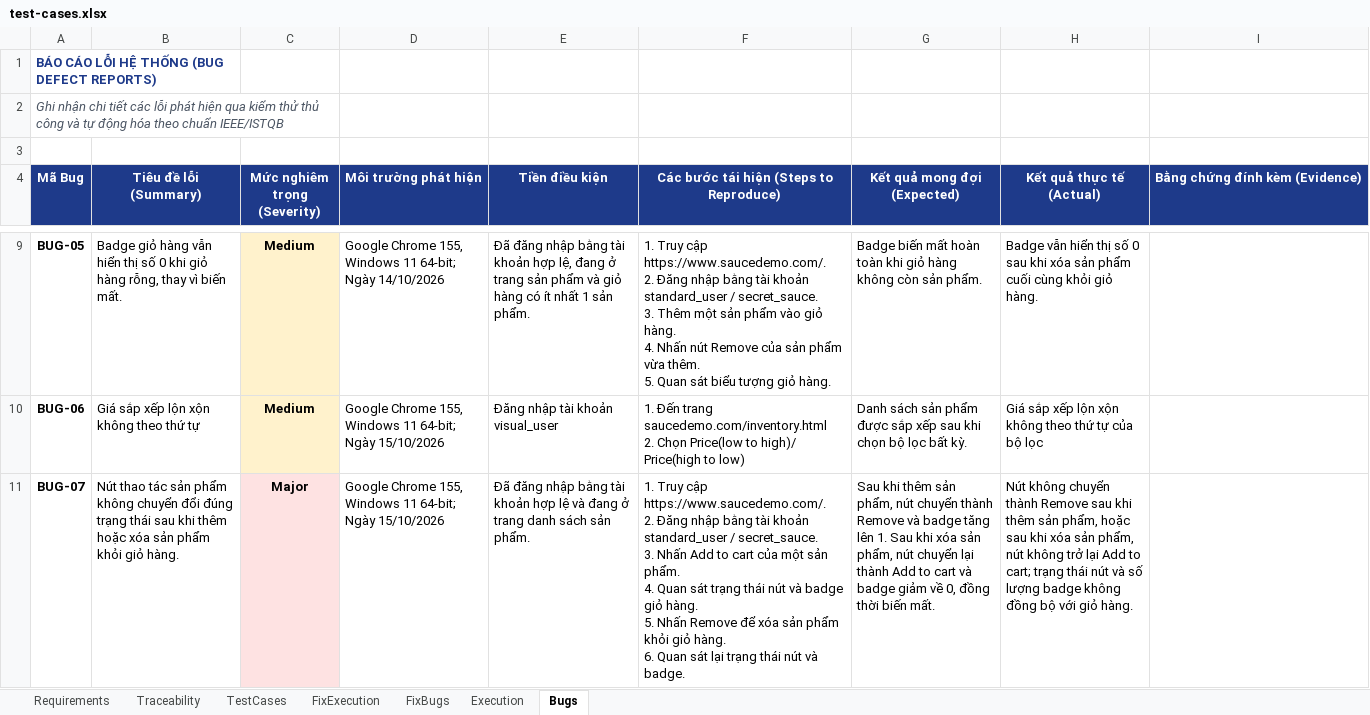
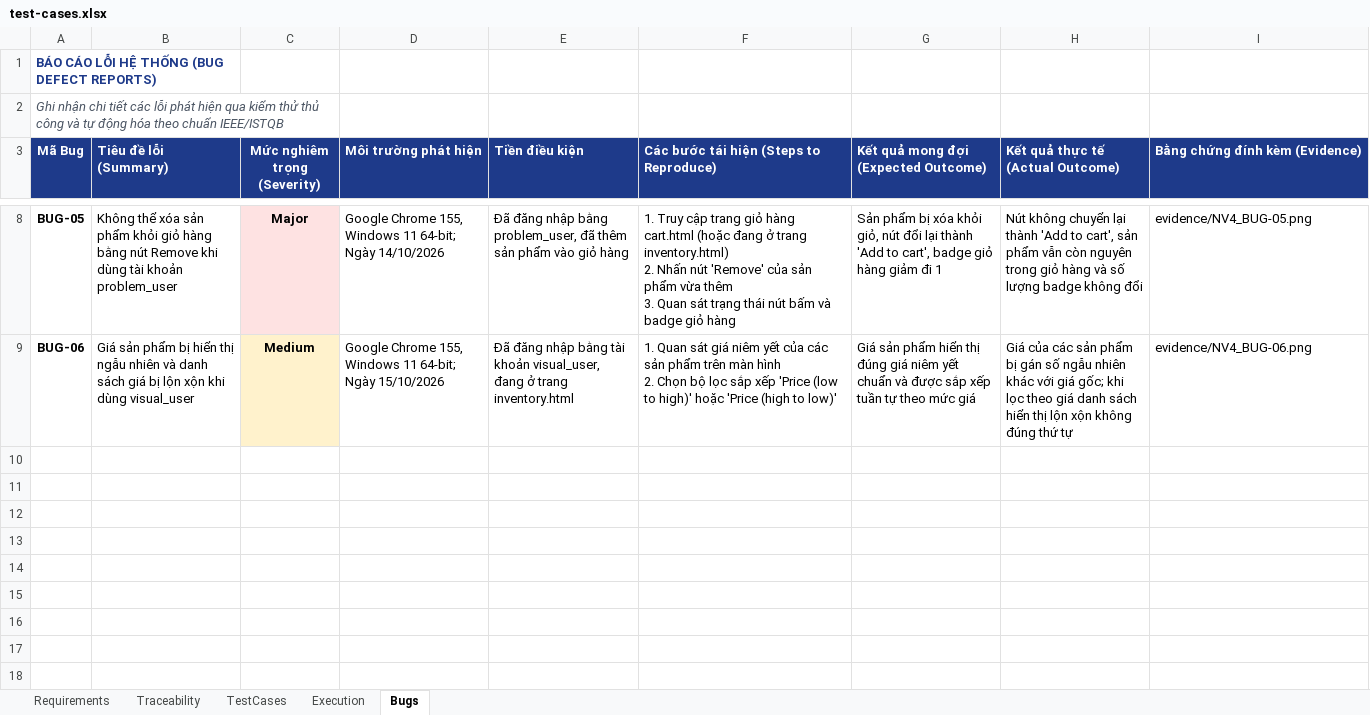
Before and after one commit to dangkhanh2610/SoftwareTesting, an Excel workbook: test-cases.xlsx, sheet Bugs, drawn as a sheet; only a part is shown, gaps mark what is left out; values as stored, in another font and other column widths than the file's, no borders; charts and pictures not drawn; removed rows and columns are numbered as before the commit, all else as after; ↵ is a line break in a cell; the diff covers the shown part only; the diff names each change by its address in the sheet, - before the commit and + after, or states it on an @@ line.

Commit message:
docs: finalize Assignment_report.tex with UseCase diagram from docx, embed all 6 bug evidence screenshots, and sync final test-cases.xlsx

```diff
--- a/test-cases.xlsx (sheet Bugs)
+++ b/test-cases.xlsx (sheet Bugs)
-sheet tab: FixExecution
-sheet tab: FixBugs
-row 3: (empty)
-B3 alignment: center
+B3 alignment: left
-D3:I3 alignment: center
+D3:I3 alignment: left
-G3: Kết quả mong đợi (Expected)
+G3: Kết quả mong đợi (Expected Outcome)
-H3: Kết quả thực tế (Actual)
+H3: Kết quả thực tế (Actual Outcome)
-B8 (Tiêu đề lỗi (Summary)): Badge giỏ hàng vẫn hiển thị số 0 khi giỏ hàng rỗng, thay vì biến mất.
+B8 (Tiêu đề lỗi (Summary)): Không thể xóa sản phẩm khỏi giỏ hàng bằng nút Remove khi dùng tài khoản problem_user
-C8 (Mức nghiêm trọng (Severity)): Medium
+C8 (Mức nghiêm trọng (Severity)): Major
-E8 (Tiền điều kiện): …nhập bằng tài khoản hợp lệ, đang ở trang sản phẩm và giỏ hàng có ít nhất 1 sản phẩm.
+E8 (Tiền điều kiện): …nhập bằng problem_user, đã thêm sản phẩm vào giỏ hàng
-F8: …Truy cập https://www.saucedemo.com/. ↵ 2. Đăng nhập bằng tài khoản standard_user / secret_sauce. ↵ 3. Thêm một sản phẩm vào giỏ hàng. ↵ 4. Nhấn nút Remove của sản phẩm vừa thêm. ↵ 5. Quan sát biểu tượng giỏ hàng.
+F8: …Truy cập trang giỏ hàng cart.html (hoặc đang ở trang inventory.html) ↵ 2. Nhấn nút 'Remove' của sản phẩm vừa thêm ↵ 3. Quan sát trạng thái nút bấm và badge giỏ hàng
-G8: Badge biến mất hoàn toàn khi giỏ hàng không còn sản phẩm.
+G8: Sản phẩm bị xóa khỏi giỏ, nút đổi lại thành 'Add to cart', badge giỏ hàng giảm đi 1
-H8 (Kết quả thực tế (Actual Outcome)): Badge vẫn hiển thị số 0 sau khi xóa sản phẩm cuối cùng khỏi giỏ hàng.
+H8 (Kết quả thực tế (Actual Outcome)): Nút không chuyển lại thành 'Add to cart', sản phẩm vẫn còn nguyên trong giỏ hàng và số lượng badge không đổi
-I8 (Bằng chứng đính kèm (Evidence)): (empty)
+I8 (Bằng chứng đính kèm (Evidence)): evidence/NV4_BUG-05.png
-B9 (Tiêu đề lỗi (Summary)): Giá sắp xếp lộn xộn không theo thứ tự
+B9 (Tiêu đề lỗi (Summary)): Giá sản phẩm bị hiển thị ngẫu nhiên và danh sách giá bị lộn xộn khi dùng visual_user
-E9 (Tiền điều kiện): Đăng nhập tài khoản visual_user
+E9 (Tiền điều kiện): Đã đăng nhập bằng tài khoản visual_user, đang ở trang inventory.html
-F9: 1. Đến trang saucedemo.com/inventory.html ↵ 2. Chọn Price(low to high)/ Price(high to low)
+F9: 1. Quan sát giá niêm yết của các sản phẩm trên màn hình ↵ 2. Chọn bộ lọc sắp xếp 'Price (low to high)' hoặc 'Price (high to low)'
-G9: Danh sách sản phẩm được sắp xếp sau khi chọn bộ lọc bất kỳ.
+G9: Giá sản phẩm hiển thị đúng giá niêm yết chuẩn và được sắp xếp tuần tự theo mức giá
-H9 (Kết quả thực tế (Actual Outcome)): Giá sắp xếp lộn xộn không theo thứ tự của bộ lọc
+H9 (Kết quả thực tế (Actual Outcome)): Giá của các sản phẩm bị gán số ngẫu nhiên khác với giá gốc; khi lọc theo giá danh sách hiển thị lộn xộn không đúng thứ tự
-I9 (Bằng chứng đính kèm (Evidence)): (empty)
+I9 (Bằng chứng đính kèm (Evidence)): evidence/NV4_BUG-06.png
-row 11: BUG-07 | Nút thao tác sản phẩm không chuyển đổi đúng trạng thái sau khi thêm hoặc xóa sản phẩm khỏi giỏ hàng. | Major | Google Chrome 155, Windows 11 64-bit; Ngày 15/10/2026 | Đã đăng nhập bằng tài khoản hợp lệ và đang ở trang danh sách sản phẩm. | 1. Truy cập https://www.saucedemo.com/. ↵ 2. Đăng nhập bằng tài khoản standard_user / secret_sauce. ↵ 3. Nhấn Add to cart của một sản phẩm. ↵ 4. Quan sát trạng thái nút và badge giỏ hàng. ↵ 5. Nhấn Remove để xóa sản phẩm khỏi giỏ hàng. ↵ 6. Quan sát lại trạng thái nút và badge. | Sau khi thêm sản phẩm, nút chuyển thành Remove và badge tăng lên 1. Sau khi xóa sản phẩm, nút chuyển lại thành Add to cart và badge giảm về 0, đồng thời biến mất. | Nút không chuyển thành Remove sau khi thêm sản phẩm, hoặc sau khi xóa sản phẩm, nút không trở lại Add to cart; trạng thái nút và số lượng badge không đồng bộ với giỏ hàng.
```
Also changed, not shown: 26 edited cells elsewhere in this sheet, sheet TestCases, sheet Execution, charts or pictures, 14 other files.
